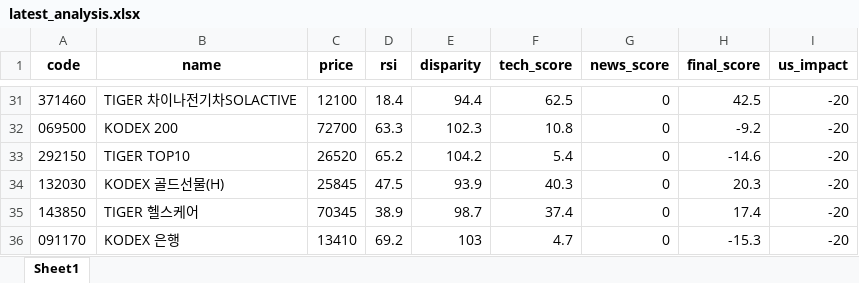
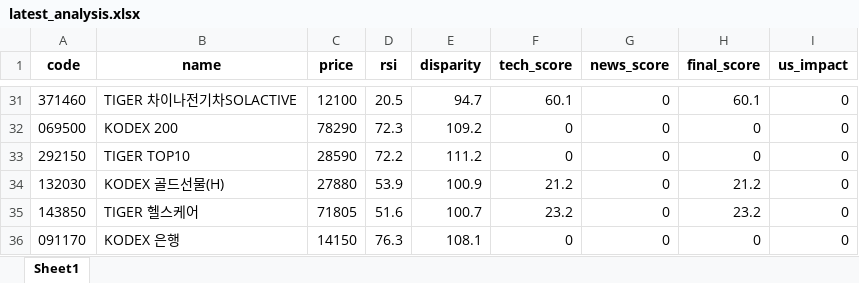
Before and after one commit to puplestars-eng/chart-radar, an Excel workbook: latest_analysis.xlsx, sheet Sheet1, drawn as a sheet; only a part is shown, gaps mark what is left out; values as stored, in another font and other column widths than the file's, no borders; the diff covers the shown part only; the diff names each change by its address in the sheet, - before the commit and + after, or states it on an @@ line.

```diff
--- a/latest_analysis.xlsx (sheet Sheet1)
+++ b/latest_analysis.xlsx (sheet Sheet1)
-D31 (rsi): 18.4
+D31 (rsi): 20.5
-E31 (disparity): 94.4
+E31 (disparity): 94.7
-F31 (tech_score): 62.5
+F31 (tech_score): 60.1
-H31 (final_score): 42.5
+H31 (final_score): 60.1
-I31:I36 (us_impact): -20
+I31:I36 (us_impact): 0
-C32 (price): 72700
+C32 (price): 78290
-D32 (rsi): 63.3
+D32 (rsi): 72.3
-E32 (disparity): 102.3
+E32 (disparity): 109.2
-F32 (tech_score): 10.8
+F32 (tech_score): 0
-H32 (final_score): -9.2
+H32 (final_score): 0
-C33 (price): 26520
+C33 (price): 28590
-D33 (rsi): 65.2
+D33 (rsi): 72.2
-E33 (disparity): 104.2
+E33 (disparity): 111.2
-F33 (tech_score): 5.4
+F33 (tech_score): 0
-H33 (final_score): -14.6
+H33 (final_score): 0
-C34 (price): 25845
+C34 (price): 27880
-D34 (rsi): 47.5
+D34 (rsi): 53.9
-E34 (disparity): 93.9
+E34 (disparity): 100.9
-F34 (tech_score): 40.3
+F34 (tech_score): 21.2
-H34 (final_score): 20.3
+H34 (final_score): 21.2
-C35 (price): 70345
+C35 (price): 71805
-D35 (rsi): 38.9
+D35 (rsi): 51.6
-E35 (disparity): 98.7
+E35 (disparity): 100.7
-F35 (tech_score): 37.4
+F35 (tech_score): 23.2
-H35 (final_score): 17.4
+H35 (final_score): 23.2
-C36 (price): 13410
+C36 (price): 14150
-D36 (rsi): 69.2
+D36 (rsi): 76.3
-E36 (disparity): 103
+E36 (disparity): 108.1
-F36 (tech_score): 4.7
+F36 (tech_score): 0
-H36 (final_score): -15.3
+H36 (final_score): 0
```
Also changed, not shown: 13 added rows, 13 removed rows and 95 edited cells elsewhere in this sheet.
